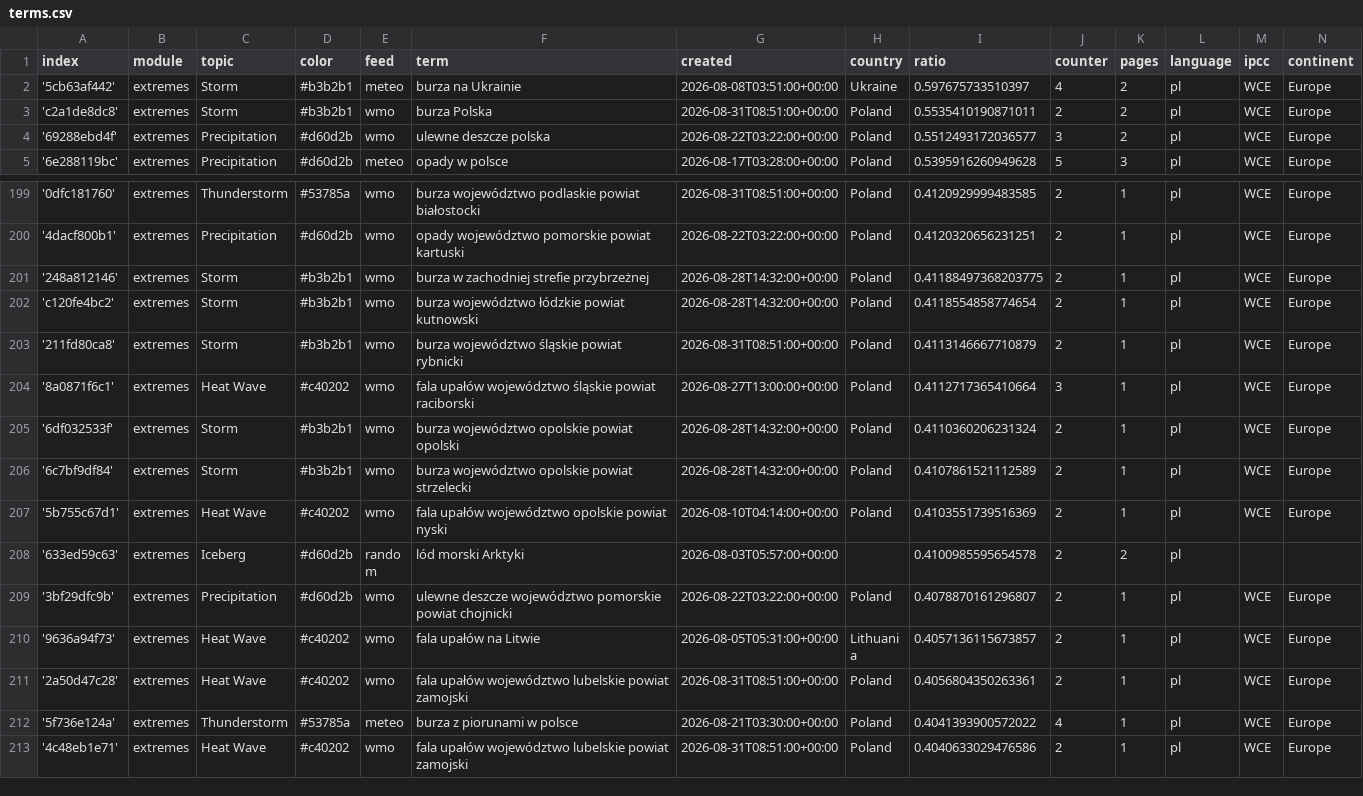
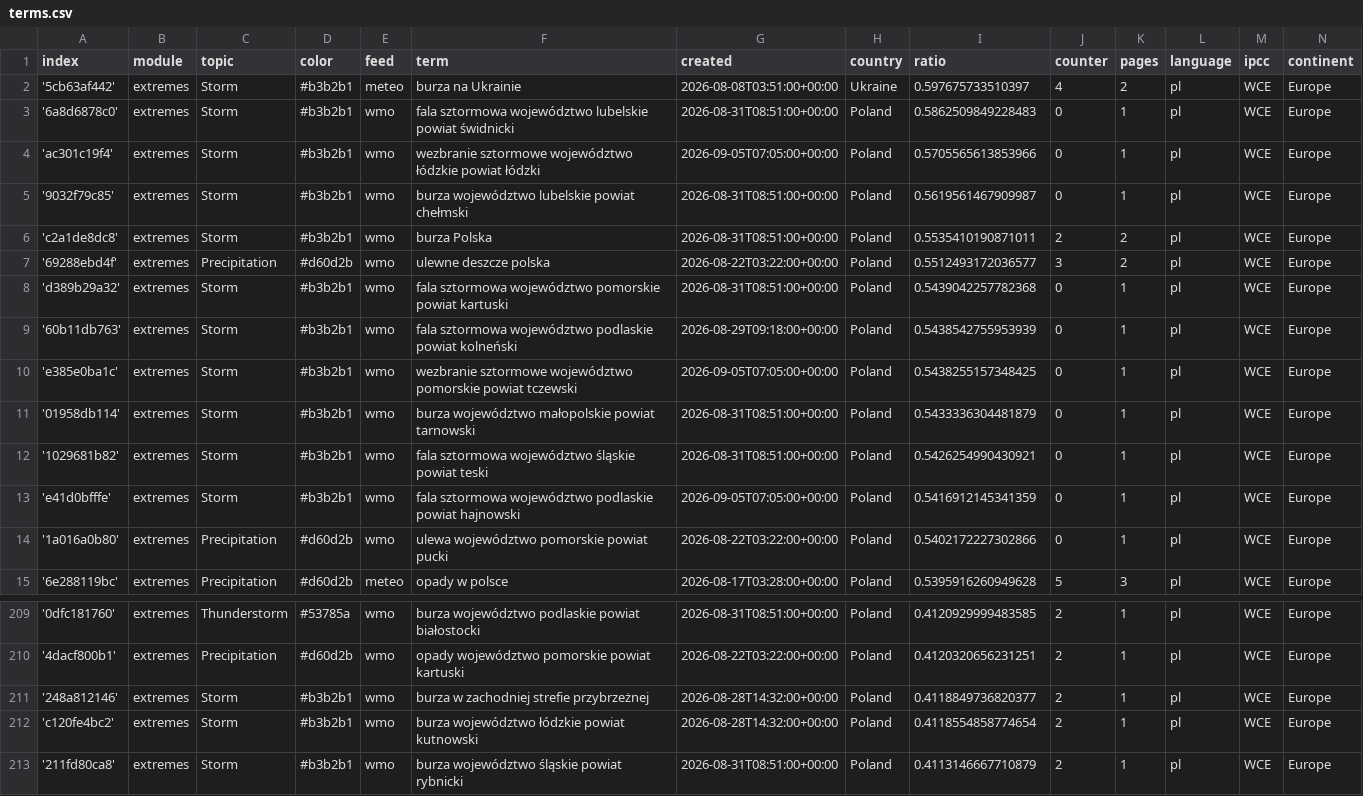
Before and after one commit to hannak555-news/polishExtremes, a CSV file: terms.csv, drawn as a sheet; only a part is shown, gaps mark what is left out; the shorter side is filled out with more unchanged rows.

Commit message:
Commit from GitHub Actions (import:0.0)

```diff
--- a/terms.csv
+++ b/terms.csv
@@ -2,4 +2,14 @@ index,module,topic,color,feed,term,created,country,ratio,counter,pages,language,
 '5cb63af442',extremes,Storm,#b3b2b1,meteo,burza na Ukrainie,2026-08-08T03:51:00+00:00,Ukraine,0.597675733510397,4,2,pl,WCE,Europe
+'6a8d6878c0',extremes,Storm,#b3b2b1,wmo,fala sztormowa województwo lubelskie powiat świdnicki,2026-08-31T08:51:00+00:00,Poland,0.5862509849228483,0,1,pl,WCE,Europe
+'ac301c19f4',extremes,Storm,#b3b2b1,wmo,wezbranie sztormowe województwo łódzkie powiat łódzki,2026-09-05T07:05:00+00:00,Poland,0.5705565613853966,0,1,pl,WCE,Europe
+'9032f79c85',extremes,Storm,#b3b2b1,wmo,burza województwo lubelskie powiat chełmski,2026-08-31T08:51:00+00:00,Poland,0.5619561467909987,0,1,pl,WCE,Europe
 'c2a1de8dc8',extremes,Storm,#b3b2b1,wmo,burza Polska,2026-08-31T08:51:00+00:00,Poland,0.5535410190871011,2,2,pl,WCE,Europe
 '69288ebd4f',extremes,Precipitation,#d60d2b,wmo,ulewne deszcze polska,2026-08-22T03:22:00+00:00,Poland,0.5512493172036577,3,2,pl,WCE,Europe
+'d389b29a32',extremes,Storm,#b3b2b1,wmo,fala sztormowa województwo pomorskie powiat kartuski,2026-08-31T08:51:00+00:00,Poland,0.5439042257782368,0,1,pl,WCE,Europe
+'60b11db763',extremes,Storm,#b3b2b1,wmo,fala sztormowa województwo podlaskie powiat kolneński,2026-08-29T09:18:00+00:00,Poland,0.5438542755953939,0,1,pl,WCE,Europe
+'e385e0ba1c',extremes,Storm,#b3b2b1,wmo,wezbranie sztormowe województwo pomorskie powiat tczewski,2026-09-05T07:05:00+00:00,Poland,0.5438255157348425,0,1,pl,WCE,Europe
+'01958db114',extremes,Storm,#b3b2b1,wmo,burza województwo małopolskie powiat tarnowski,2026-08-31T08:51:00+00:00,Poland,0.5433336304481879,0,1,pl,WCE,Europe
+'1029681b82',extremes,Storm,#b3b2b1,wmo,fala sztormowa województwo śląskie powiat teski,2026-08-31T08:51:00+00:00,Poland,0.5426254990430921,0,1,pl,WCE,Europe
+'e41d0bfffe',extremes,Storm,#b3b2b1,wmo,fala sztormowa województwo podlaskie powiat hajnowski,2026-09-05T07:05:00+00:00,Poland,0.5416912145341359,0,1,pl,WCE,Europe
+'1a016a0b80',extremes,Precipitation,#d60d2b,wmo,ulewa województwo pomorskie powiat pucki,2026-08-22T03:22:00+00:00,Poland,0.5402172227302866,0,1,pl,WCE,Europe
 '6e288119bc',extremes,Precipitation,#d60d2b,meteo,opady w polsce,2026-08-17T03:28:00+00:00,Poland,0.5395916260949628,5,3,pl,WCE,Europe
@@ -200,3 +210,3 @@ index,module,topic,color,feed,term,created,country,ratio,counter,pages,language,
 '4dacf800b1',extremes,Precipitation,#d60d2b,wmo,opady województwo pomorskie powiat kartuski,2026-08-22T03:22:00+00:00,Poland,0.4120320656231251,2,1,pl,WCE,Europe
-'248a812146',extremes,Storm,#b3b2b1,wmo,burza w zachodniej strefie przybrzeżnej,2026-08-28T14:32:00+00:00,Poland,0.41188497368203775,2,1,pl,WCE,Europe
+'248a812146',extremes,Storm,#b3b2b1,wmo,burza w zachodniej strefie przybrzeżnej,2026-08-28T14:32:00+00:00,Poland,0.4118849736820377,2,1,pl,WCE,Europe
 'c120fe4bc2',extremes,Storm,#b3b2b1,wmo,burza województwo łódzkie powiat kutnowski,2026-08-28T14:32:00+00:00,Poland,0.4118554858774654,2,1,pl,WCE,Europe
```
